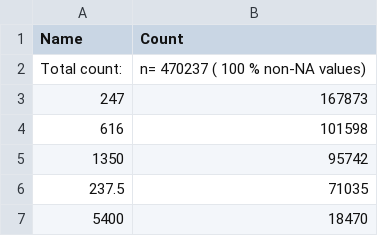
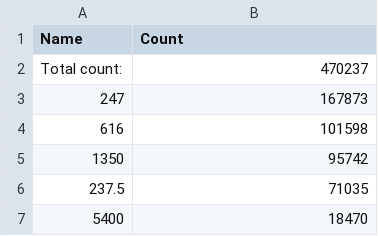
Before and after one commit to COMHIS/estc, a CSV file: inst/examples/output.tables/area_accepted.csv, drawn as a sheet; only a part is shown.

```diff
--- a/inst/examples/output.tables/area_accepted.csv
+++ b/inst/examples/output.tables/area_accepted.csv
@@ -1,3 +1,3 @@
 Name	Count
-Total count: 	n= 470237  ( 100 % non-NA values)
+Total count: 	470237
 247	167873
```
Also changed, not shown: inst/examples/output.tables/author_discarded.csv, inst/examples/output.tables/author_name_discarded.csv, 34 other files.
